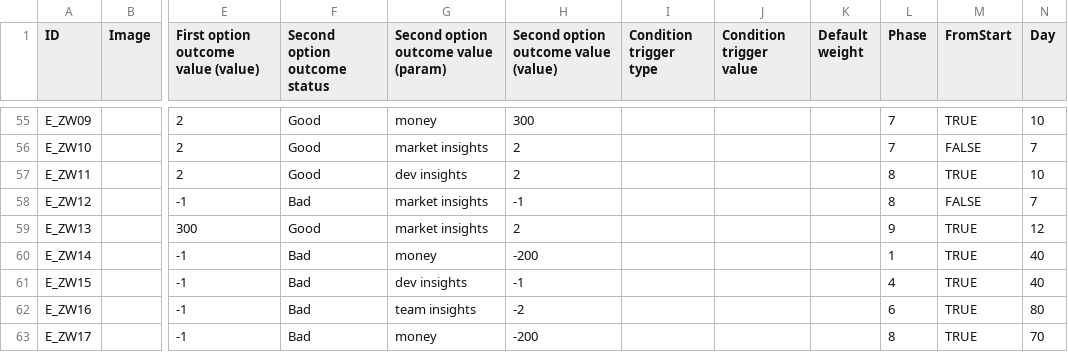
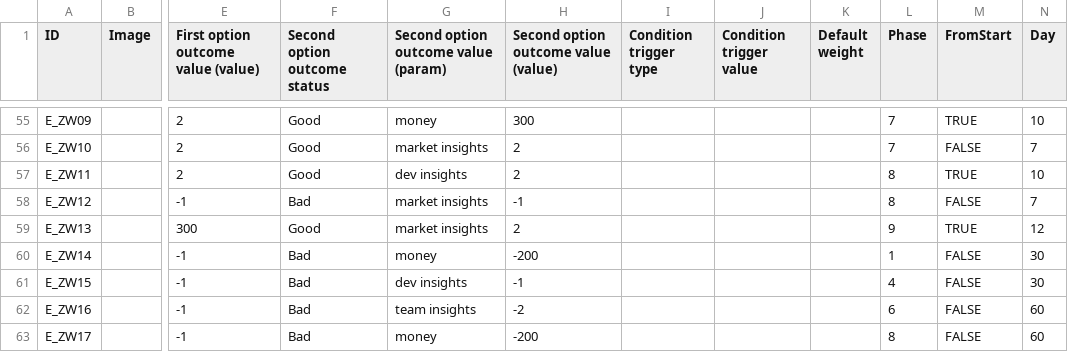
Before and after one commit to Kazakh-British-Technical-University/dpgsim, a CSV file: dpg_sim_export/Data/Events.csv, drawn as a sheet; only a part is shown, gaps mark what is left out; the diff names each change by its address in the sheet, - before the commit and + after, or states it on an @@ line.

Commit message:
Fix conditional event triggers

```diff
--- a/dpg_sim_export/Data/Events.csv
+++ b/dpg_sim_export/Data/Events.csv
-M60:M63 (FromStart): TRUE
+M60:M63 (FromStart): FALSE
-N60:N61 (Day): 40
+N60:N61 (Day): 30
-N62 (Day): 80
+N62 (Day): 60
-N63 (Day): 70
+N63 (Day): 60
```
